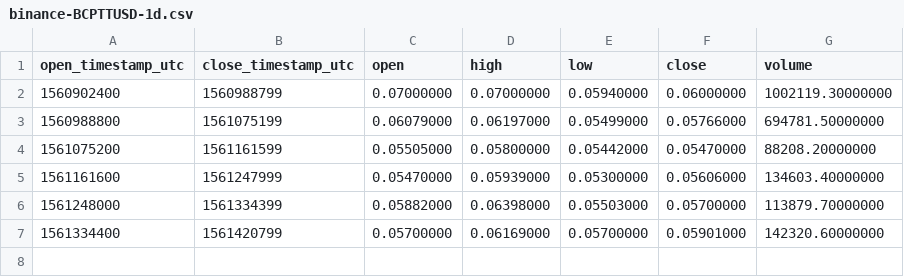
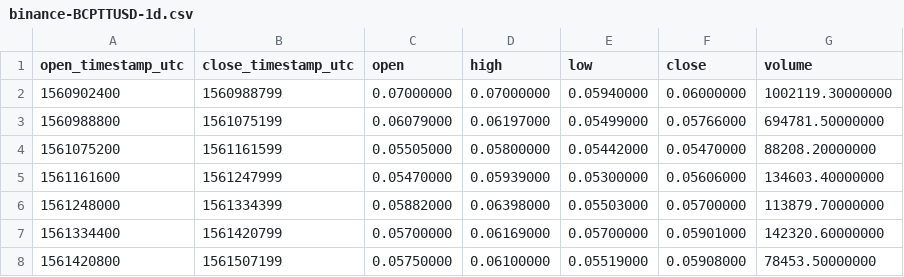
Before and after one commit to cryptobigbro/binance-BCPTTUSD, a CSV file: binance-BCPTTUSD-1d.csv, drawn as a sheet.

```diff
--- a/binance-BCPTTUSD-1d.csv
+++ b/binance-BCPTTUSD-1d.csv
@@ -7 +7,2 @@ open_timestamp_utc,close_timestamp_utc,open,high,low,close,volume
 1561334400,1561420799,0.05700000,0.06169000,0.05700000,0.05901000,142320.60000000
+1561420800,1561507199,0.05750000,0.06100000,0.05519000,0.05908000,78453.50000000
```
Also changed, not shown: binance-BCPTTUSD-1h.csv, 1 other file.
